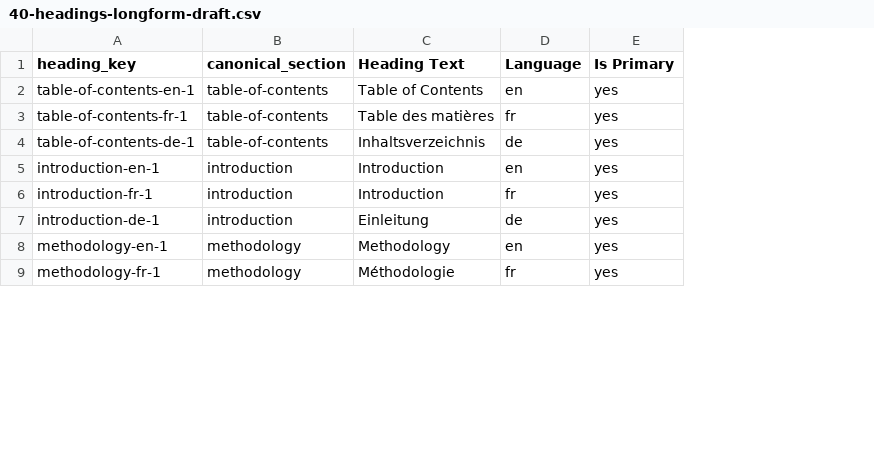
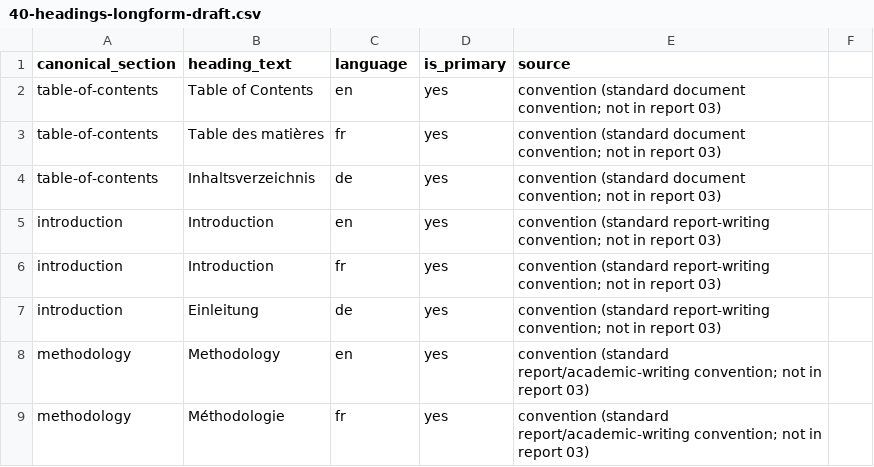
Before and after one commit to Magazem/Smart-design, a CSV file: research/40-headings-longform-draft.csv, drawn as a sheet; only a part is shown; removed rows and columns are numbered as before the commit, all else as after; the diff names each change by its address in the sheet, - before the commit and + after, or states it on an @@ line.

```diff
--- a/research/40-headings-longform-draft.csv
+++ b/research/40-headings-longform-draft.csv
-column A (heading_key), rows 2-9: table-of-contents-en-1 | table-of-contents-fr-1 | table-of-contents-de-1 | introduction-en-1 | introduction-fr-1 | introduction-de-1 | methodology-en-1 | methodology-fr-1
+column E (source), rows 2-9: convention (standard document convention; not in report 03) | convention (standard document convention; not in report 03) | convention (standard document convention; not in report 03) | convention (standard report-writing convention; not in report 03) | convention (standard report-writing convention; not in report 03) | convention (standard report-writing convention; not in report 03) | convention (standard report/academic-writing convention; not in report 03) | convention (standard report/academic-writing convention; not in report 03)
+column F, empty
-B1: Heading Text
+B1: heading_text
-C1: Language
+C1: language
-D1: Is Primary
+D1: is_primary
```
Also changed, not shown: 2 other files.
